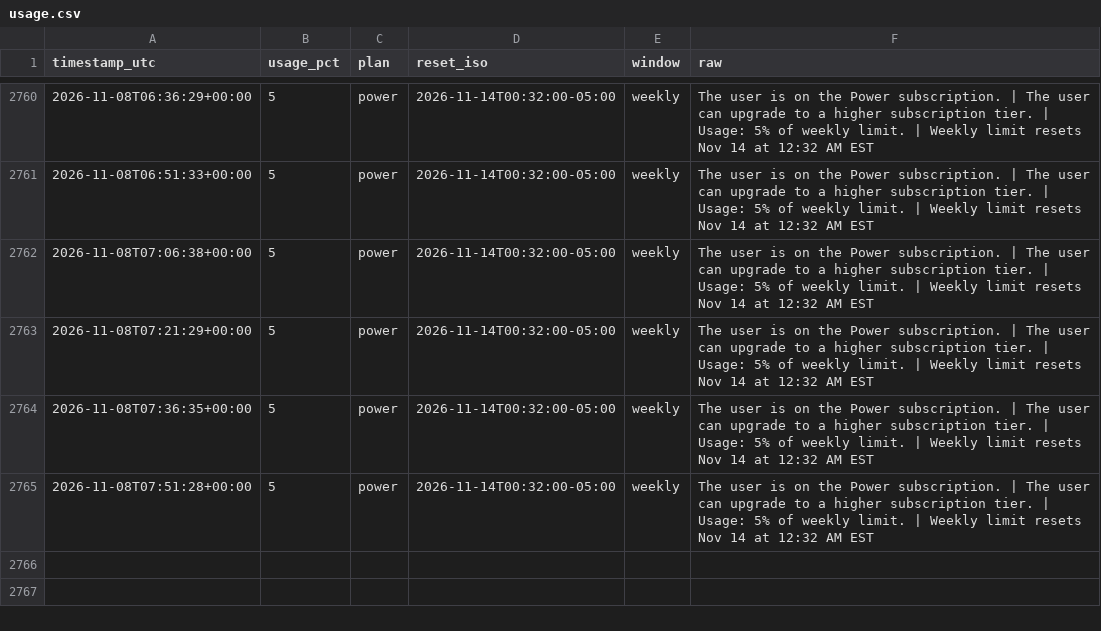
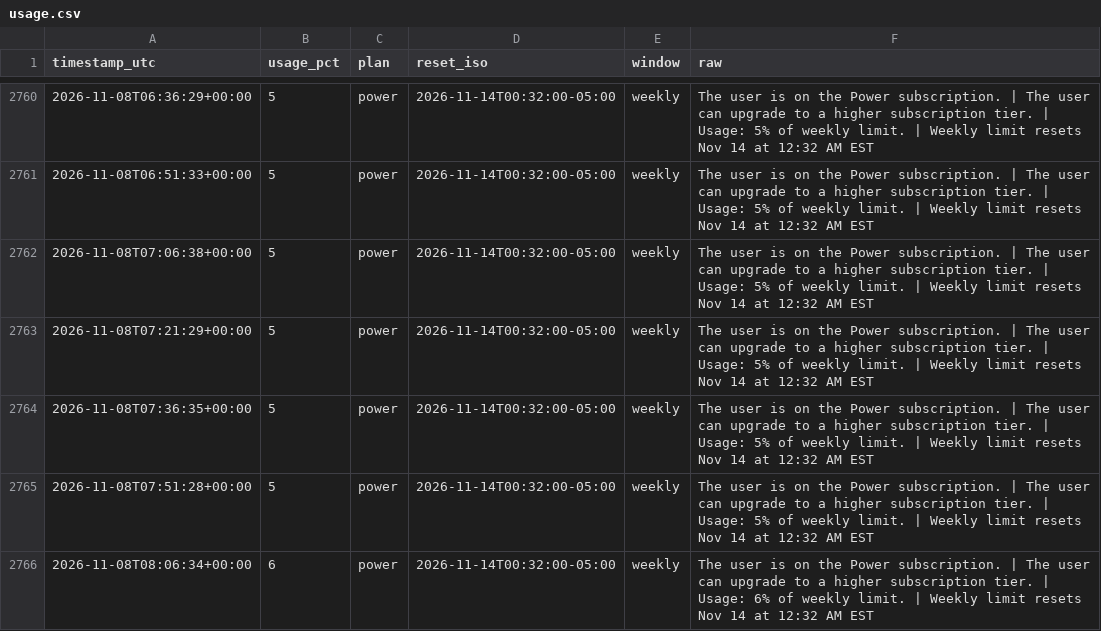
Before and after one commit to daboodah-oss/assistant-usage, a CSV file: data/muse/usage.csv, drawn as a sheet; only a part is shown, gaps mark what is left out.

Commit message:
Muse lane sample (auto)

```diff
--- a/data/muse/usage.csv
+++ b/data/muse/usage.csv
@@ -2765 +2765,2 @@ timestamp_utc,usage_pct,plan,reset_iso,window,raw
 2026-11-08T07:51:28+00:00,5,power,2026-11-14T00:32:00-05:00,weekly,The user is on the Power subscription. | The user can upgrade to a higher subscription tier. | Usage: 5% of weekly limit. | Weekly limit resets Nov 14 at 12:32 AM EST
+2026-11-08T08:06:34+00:00,6,power,2026-11-14T00:32:00-05:00,weekly,The user is on the Power subscription. | The user can upgrade to a higher subscription tier. | Usage: 6% of weekly limit. | Weekly limit resets Nov 14 at 12:32 AM EST
```
